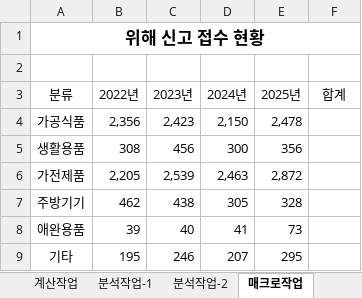
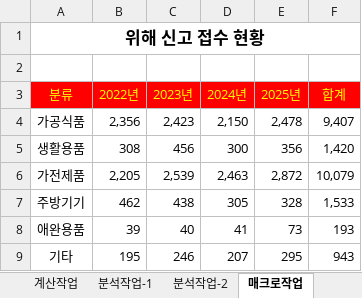
Before and after one commit to najongjine/CompUse2nd, an Excel workbook: 실기/2차_2026년 컴활2급 실기_260420/2026년 컴활2급 상시03/2026년_2급상시03.xlsm, sheet 매크로작업, drawn as a sheet; values as stored, in another font and other column widths than the file's, no borders; charts and pictures not drawn; the diff names each change by its address in the sheet, - before the commit and + after, or states it on an @@ line.

```diff
--- a/실기/2차_2026년 컴활2급 실기_260420/2026년 컴활2급 상시03/2026년_2급상시03.xlsm (sheet 매크로작업)
+++ b/실기/2차_2026년 컴활2급 실기_260420/2026년 컴활2급 상시03/2026년_2급상시03.xlsm (sheet 매크로작업)
@@ A3:F3 fill: none → #FF0000, text colour: black → #FFFF00 @@
-F4 (합계): (empty)
+F4 (합계): 9,407
-F5 (합계): (empty)
+F5 (합계): 1,420
-F6 (합계): (empty)
+F6 (합계): 10,079
-F7 (합계): (empty)
+F7 (합계): 1,533
-F8 (합계): (empty)
+F8 (합계): 193
-F9 (합계): (empty)
+F9 (합계): 943
```
Also changed, not shown: sheet 차트작업, charts or pictures.
